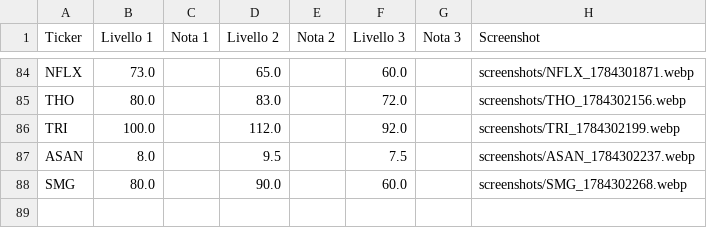
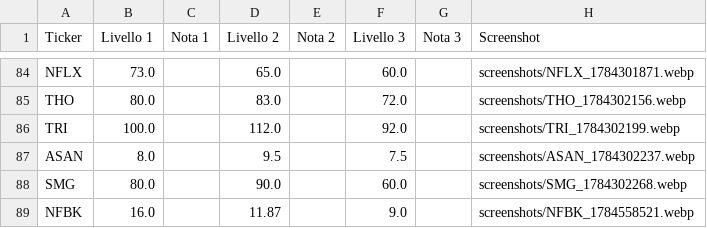
Before and after one commit to Logg84/monitor-trading-marco, a CSV file: watchlist.csv, drawn as a sheet; only a part is shown, gaps mark what is left out.

Commit message:
Aggiorna watchlist.csv da app Streamlit

```diff
--- a/watchlist.csv
+++ b/watchlist.csv
@@ -88 +88,2 @@ ASAN,8.0,,9.5,,7.5,,screenshots/ASAN_1784302237.webp
 SMG,80.0,,90.0,,60.0,,screenshots/SMG_1784302268.webp
+NFBK,16.0,,11.87,,9.0,,screenshots/NFBK_1784558521.webp
```
